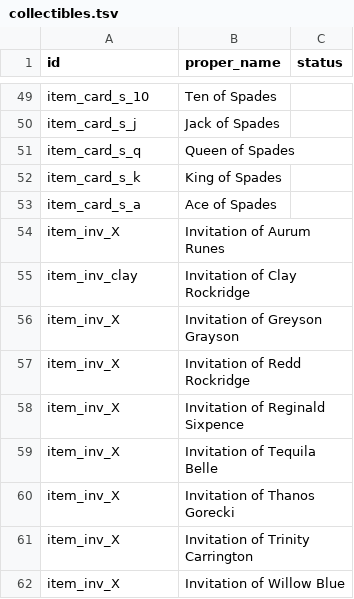
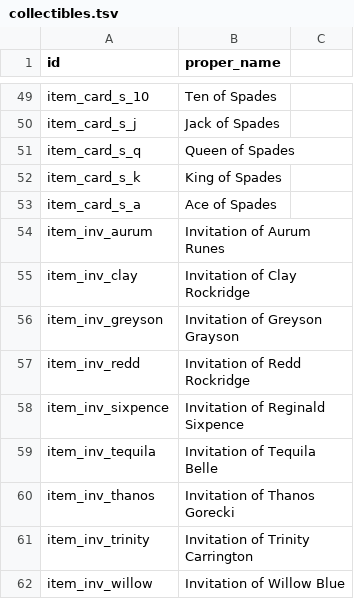
Before and after one commit to PurpleShad0w/Collection, a TSV file: collectibles.tsv, drawn as a sheet; only a part is shown, gaps mark what is left out; the diff names each change by its address in the sheet, - before the commit and + after, or states it on an @@ line.

```diff
--- a/collectibles.tsv
+++ b/collectibles.tsv
-C1: status
+C1: (empty)
-A54 (id): item_inv_X
+A54 (id): item_inv_aurum
-A56 (id): item_inv_X
+A56 (id): item_inv_greyson
-A57 (id): item_inv_X
+A57 (id): item_inv_redd
-A58 (id): item_inv_X
+A58 (id): item_inv_sixpence
-A59 (id): item_inv_X
+A59 (id): item_inv_tequila
-A60 (id): item_inv_X
+A60 (id): item_inv_thanos
-A61 (id): item_inv_X
+A61 (id): item_inv_trinity
-A62 (id): item_inv_X
+A62 (id): item_inv_willow
```
Also changed, not shown: 2 other files.
